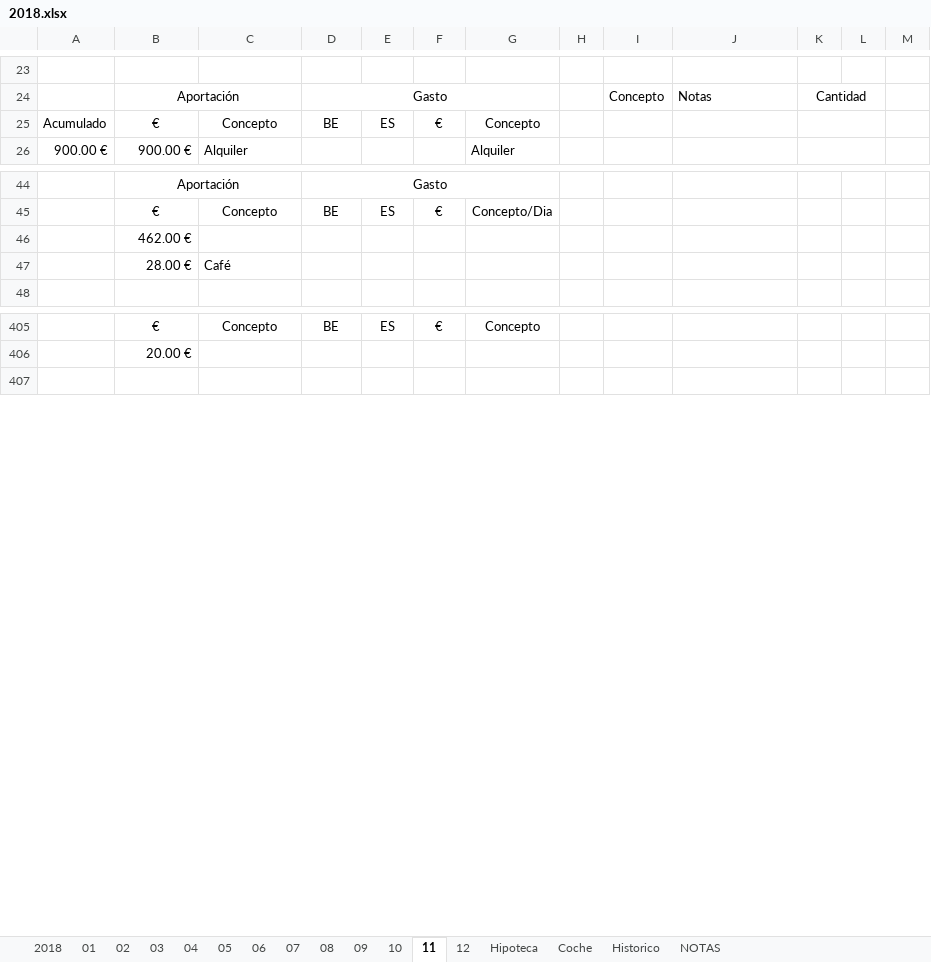
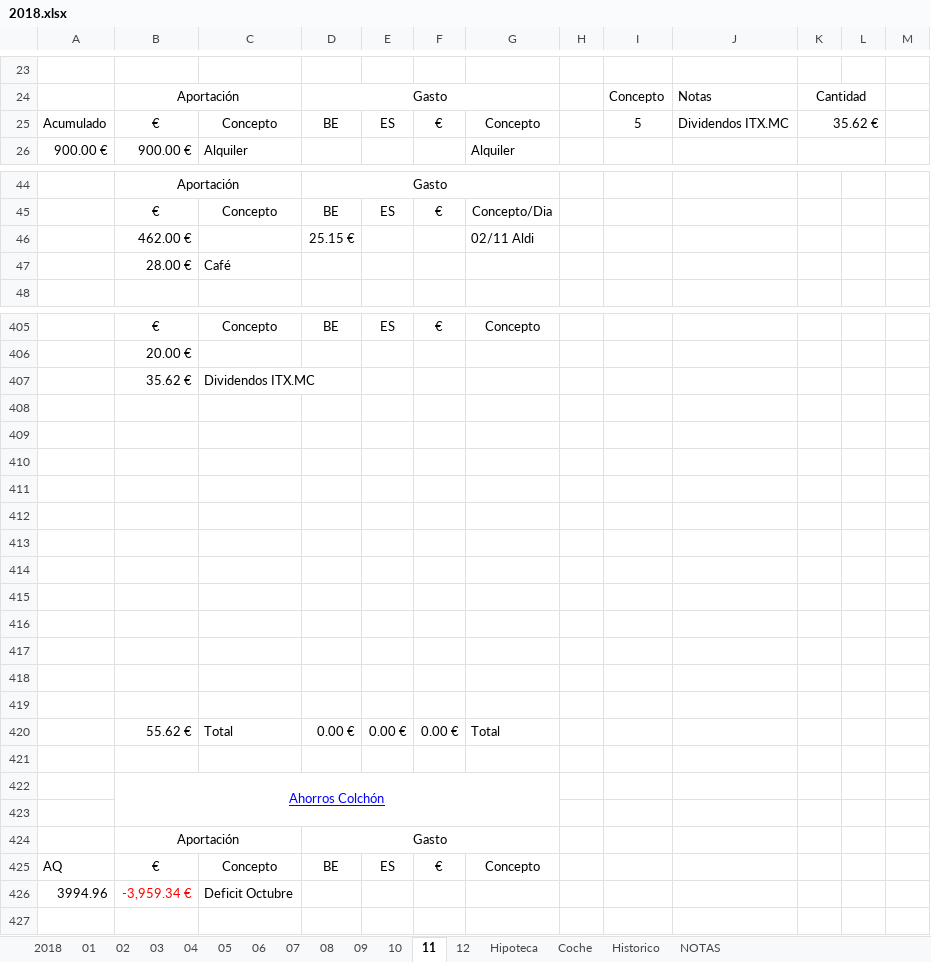
Before and after one commit to mrojassuarez/MRS_Manager, an Excel workbook: 2018/2018.xlsx, sheet 11, drawn as a sheet; only a part is shown, gaps mark what is left out; values as stored, in another font and other column widths than the file's, no borders; removed rows and columns are numbered as before the commit, all else as after; the diff covers the shown part only; the diff names each change by its address in the sheet, - before the commit and + after, or states it on an @@ line.

```diff
--- a/2018/2018.xlsx (sheet 11)
+++ b/2018/2018.xlsx (sheet 11)
-I25: (empty)
+I25: 5
-J25: (empty)
+J25: Dividendos ITX.MC
-K25: (empty)
+K25: 35.62 €
-row 46:  | 462.00 €
+row 46:  | 462.00 € |  | 25.15 € |  |  | 02/11 Aldi
+row 407:  | 35.62 € | Dividendos ITX.MC
+row 408: (empty)
+row 409: (empty)
+row 410: (empty)
+row 411: (empty)
+row 412: (empty)
+row 413: (empty)
+row 414: (empty)
+row 415: (empty)
+row 416: (empty)
+row 417: (empty)
+row 418: (empty)
+row 419: (empty)
+row 420:  | 55.62 € | Total | 0.00 € | 0.00 € | 0.00 € | Total
+row 421: (empty)
+row 423: (empty)
+row 426: 3994.96 | -3,959.34 € | Deficit Octubre
```
Also changed, not shown: 17 removed rows, 9 edited cells and cell formats elsewhere in this sheet, sheet 2018, sheet 12, formulas that keep their value.
